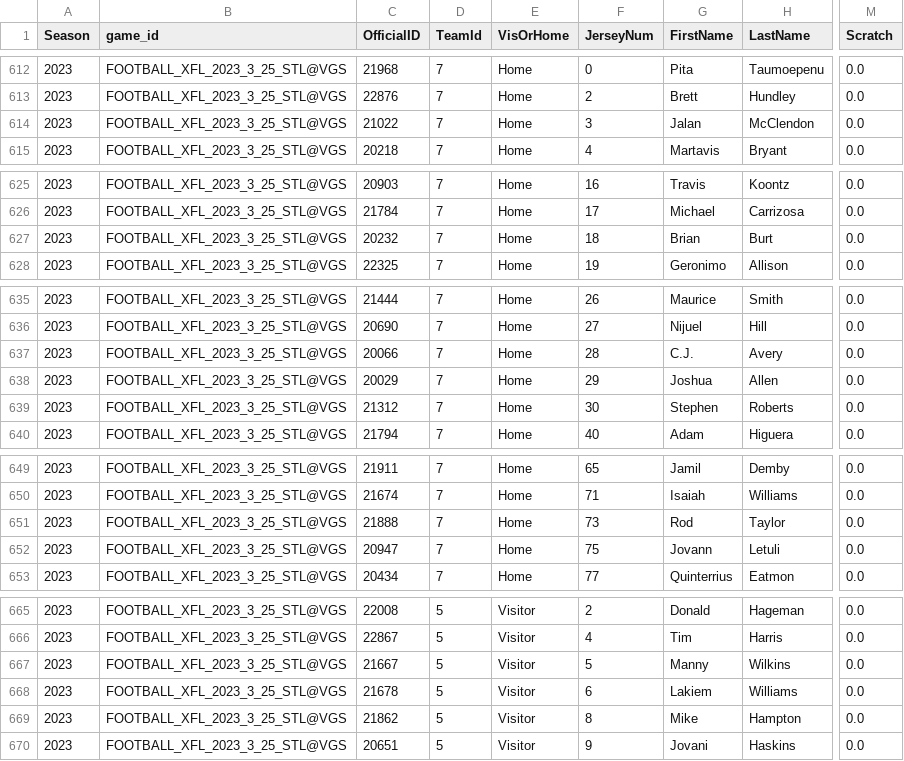
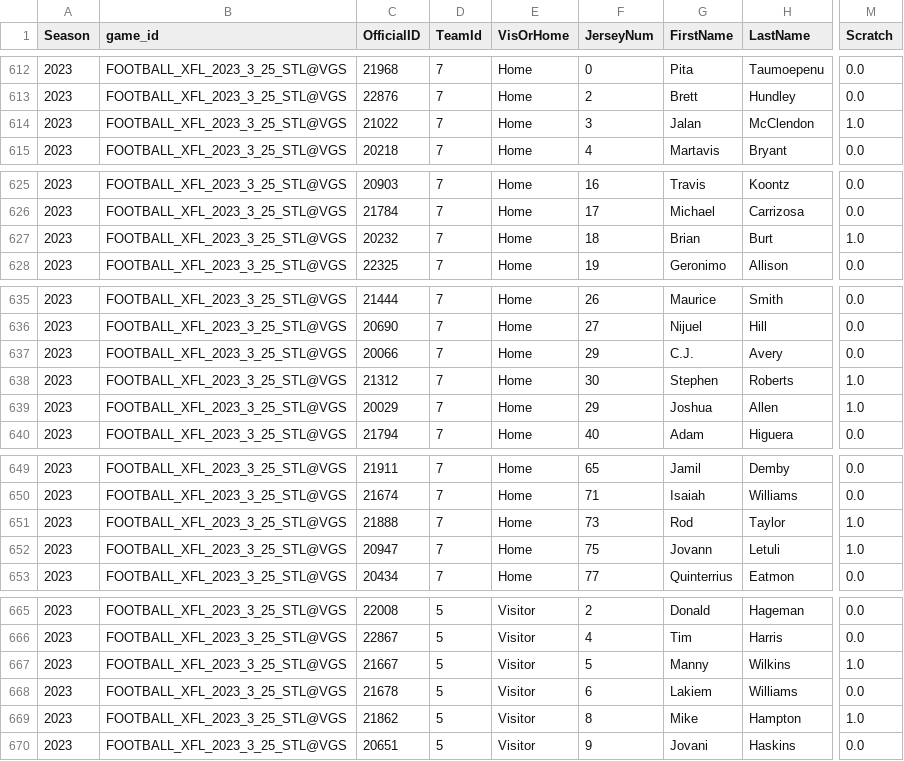
Before and after one commit to armstjc/xfl-2023-data-repository, a CSV file: game_stats/player/csv/2023_xfl_player_game_stats.csv, drawn as a sheet; only a part is shown, gaps mark what is left out; the diff covers the shown part only; the diff names each change by its address in the sheet, - before the commit and + after, or states it on an @@ line.

```diff
--- a/game_stats/player/csv/2023_xfl_player_game_stats.csv
+++ b/game_stats/player/csv/2023_xfl_player_game_stats.csv
-M614 (Scratch): 0.0
+M614 (Scratch): 1.0
-M627 (Scratch): 0.0
+M627 (Scratch): 1.0
-F637 (JerseyNum): 28
+F637 (JerseyNum): 29
-C638 (OfficialID): 20029
+C638 (OfficialID): 21312
-F638 (JerseyNum): 29
+F638 (JerseyNum): 30
-G638 (FirstName): Joshua
+G638 (FirstName): Stephen
-H638 (LastName): Allen
+H638 (LastName): Roberts
-M638:M639 (Scratch): 0.0
+M638:M639 (Scratch): 1.0
-C639 (OfficialID): 21312
+C639 (OfficialID): 20029
-F639 (JerseyNum): 30
+F639 (JerseyNum): 29
-G639 (FirstName): Stephen
+G639 (FirstName): Joshua
-H639 (LastName): Roberts
+H639 (LastName): Allen
-M651:M652 (Scratch): 0.0
+M651:M652 (Scratch): 1.0
-M667 (Scratch): 0.0
+M667 (Scratch): 1.0
-M669 (Scratch): 0.0
+M669 (Scratch): 1.0
```
Also changed, not shown: 3 edited cells elsewhere in this file, game_stats/player/raw/csv/FOOTBALL_XFL_2023_3_25_STL@VGS.csv, player_info/participation_data/csv/FOOTBALL_XFL_2023_3_25_STL@VGS.csv, 19 other files.
